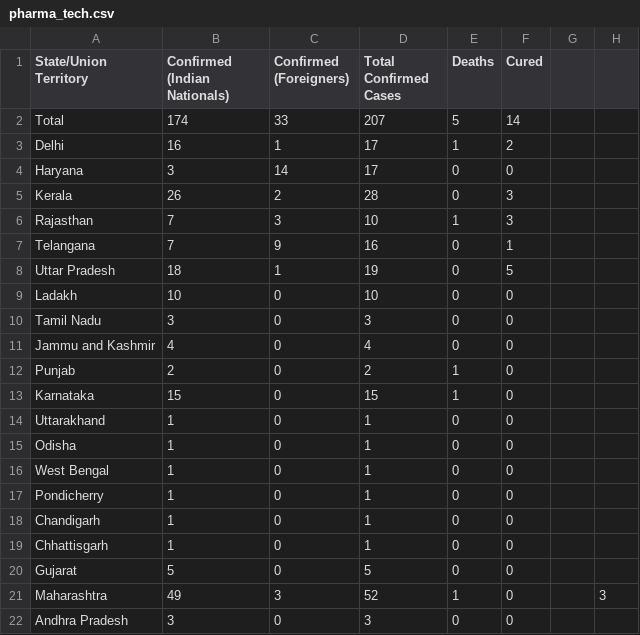
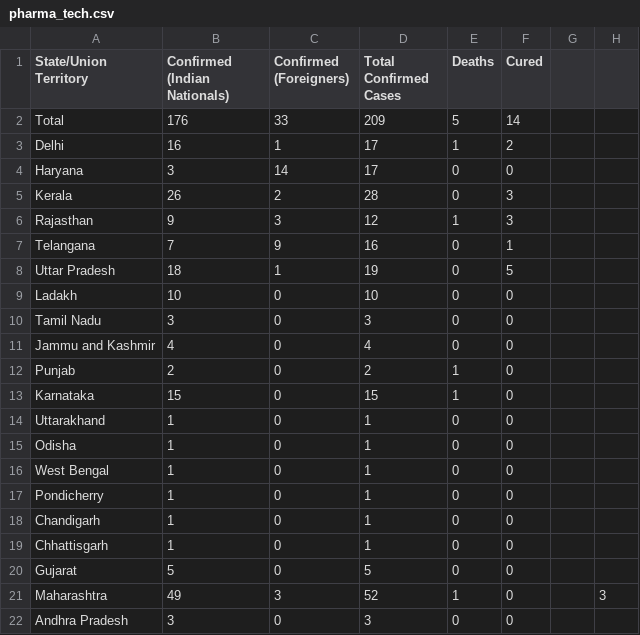
Before and after one commit to AnantaSrikar/NotifierBot, a CSV file: pharma_tech.csv, drawn as a sheet.

Commit message:
Update : 20-03-20 13:55

```diff
--- a/pharma_tech.csv
+++ b/pharma_tech.csv
@@ -1,3 +1,3 @@
 State/Union Territory,Confirmed (Indian Nationals),Confirmed (Foreigners),Total Confirmed Cases,Deaths,Cured,,
-Total,174,33,207,5,14,,
+Total,176,33,209,5,14,,
 Delhi,16,1,17,1,2,,
@@ -5,3 +5,3 @@ Haryana,3,14,17,0,0,,
 Kerala,26,2,28,0,3,,
-Rajasthan,7,3,10,1,3,,
+Rajasthan,9,3,12,1,3,,
 Telangana,7,9,16,0,1,,
```
